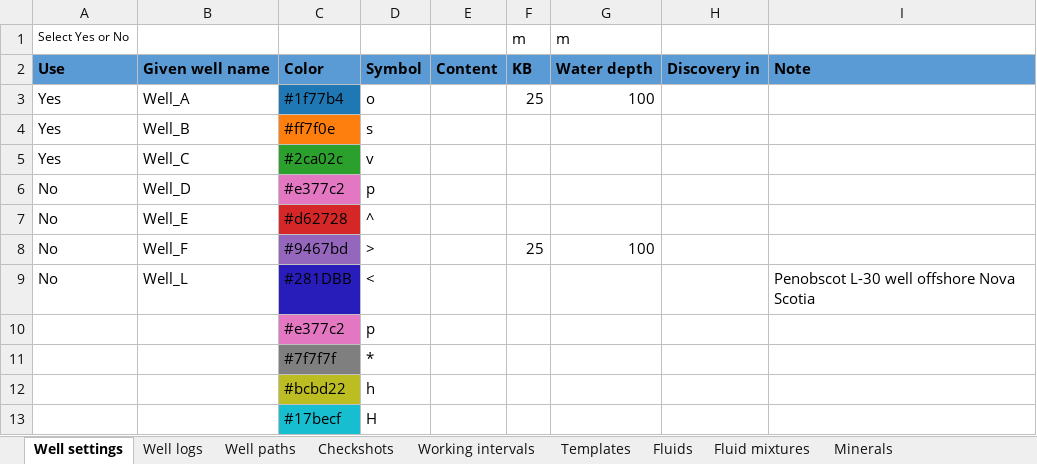
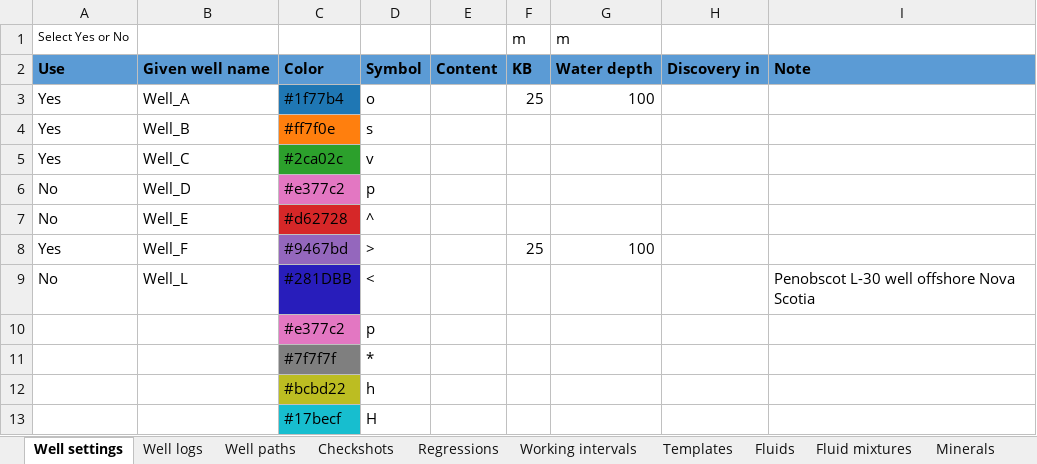
Before and after one commit to emblixt/blixt_rp, an Excel workbook: excels/project_table.xlsx, sheet Well settings, drawn as a sheet; values as stored, in another font and other column widths than the file's, no borders; conditional formats not drawn; the diff names each change by its address in the sheet, - before the commit and + after, or states it on an @@ line.

```diff
--- a/excels/project_table.xlsx (sheet Well settings)
+++ b/excels/project_table.xlsx (sheet Well settings)
+sheet tab: Regressions
-A8: No
+A8: Yes
```
Also changed, not shown: sheet Working intervals, sheet Templates, sheet Well paths, sheet Checkshots, sheet Well logs, hidden cells, 21 other files.
